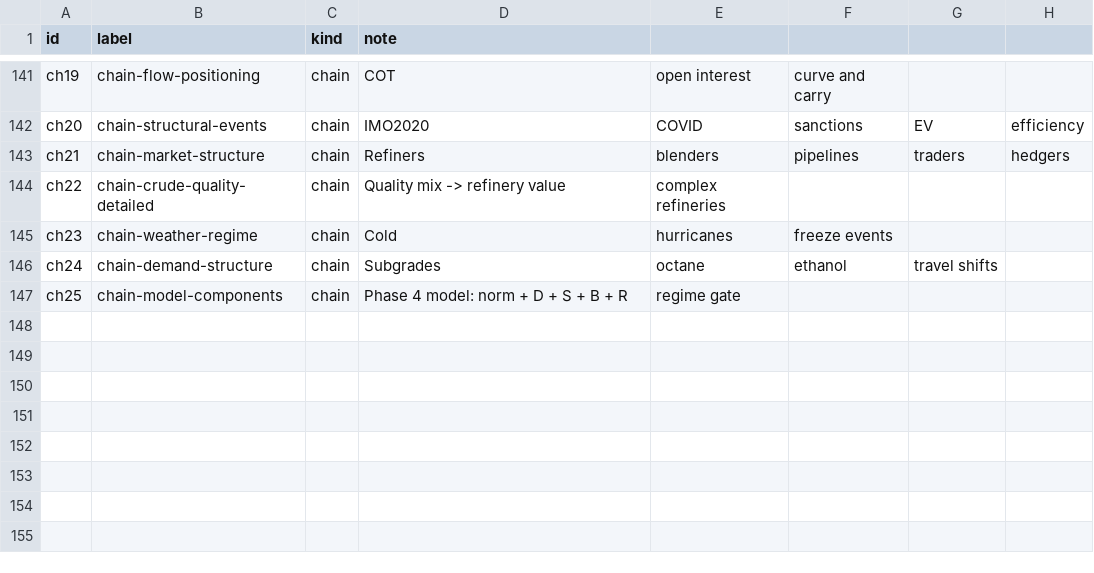
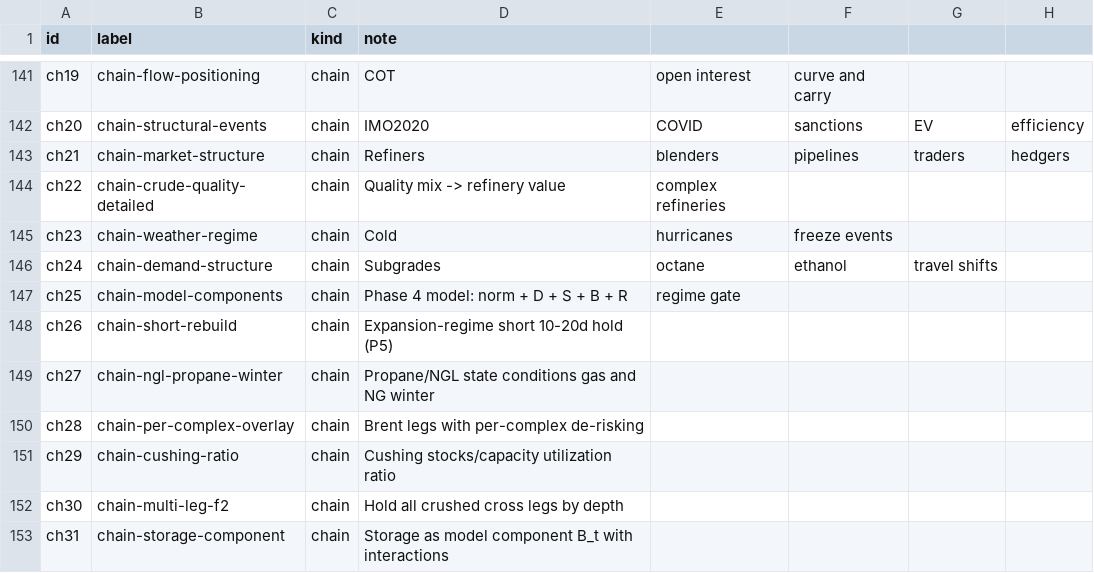
Before and after one commit to AlgoGators/AlgoTerminal, a CSV file: research/graph/nodes.csv, drawn as a sheet; only a part is shown, gaps mark what is left out; the diff names each change by its address in the sheet, - before the commit and + after, or states it on an @@ line.

```diff
--- a/research/graph/nodes.csv
+++ b/research/graph/nodes.csv
+row 148: ch26 | chain-short-rebuild | chain | Expansion-regime short 10-20d hold (P5)
+row 149: ch27 | chain-ngl-propane-winter | chain | Propane/NGL state conditions gas and NG winter
+row 150: ch28 | chain-per-complex-overlay | chain | Brent legs with per-complex de-risking
+row 151: ch29 | chain-cushing-ratio | chain | Cushing stocks/capacity utilization ratio
+row 152: ch30 | chain-multi-leg-f2 | chain | Hold all crushed cross legs by depth
+row 153: ch31 | chain-storage-component | chain | Storage as model component B_t with interactions
```
Also changed, not shown: research/graph/chains.csv, research/graph/edges.csv, 1 other file.
